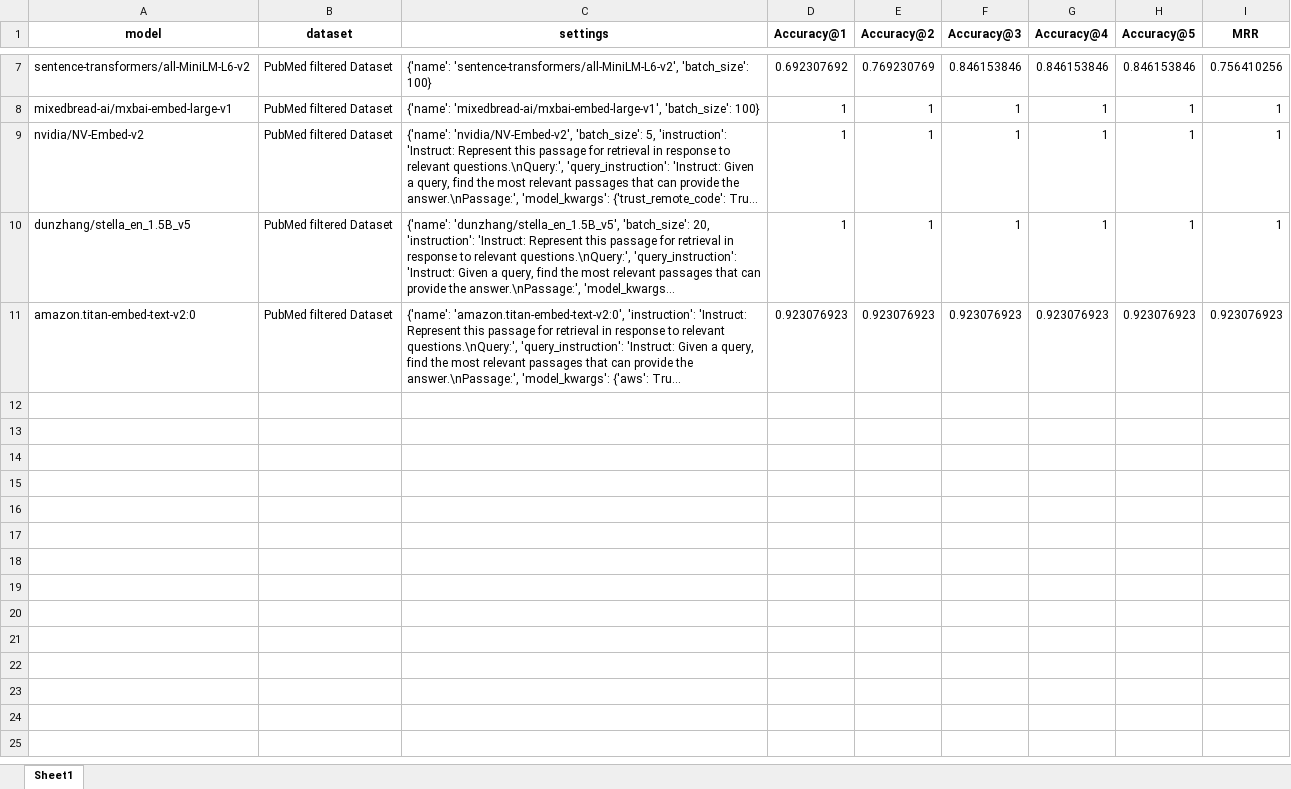
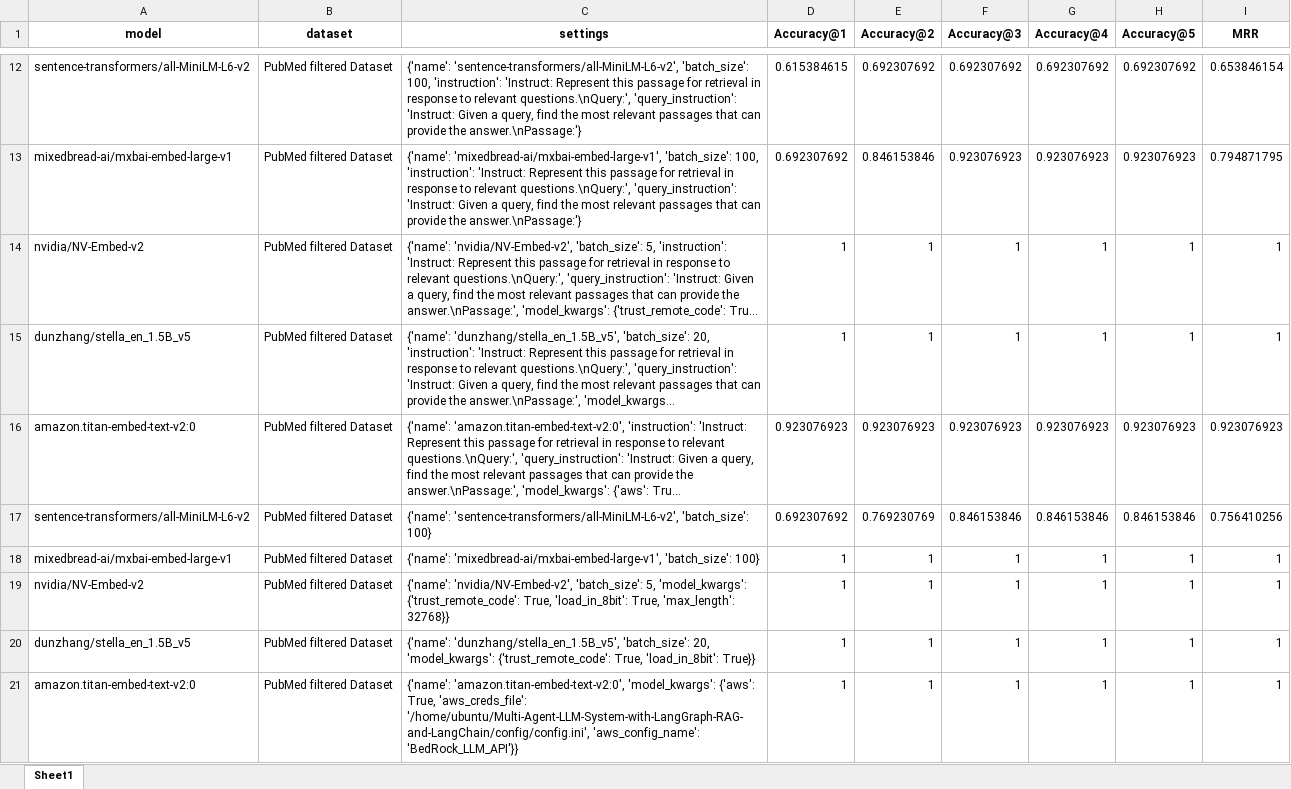
Before and after one commit to meetdaxini/Multi-Agent-LLM-System-with-LangGraph-RAG-and-LangChain, an Excel workbook: src/my_rag/evaluations/results/retriever_evaluation_results.xlsx, sheet Sheet1, drawn as a sheet; only a part is shown, gaps mark what is left out; long unchanged cells end in …; values as stored, in another font and other column widths than the file's, no borders; the diff covers the shown part only; the diff names each change by its address in the sheet, - before the commit and + after, or states it on an @@ line.

Commit message:
Final retriver top k accuracy results(single pdf/question)  for aws/hugging face embeddings models

```diff
--- a/src/my_rag/evaluations/results/retriever_evaluation_results.xlsx (sheet Sheet1)
+++ b/src/my_rag/evaluations/results/retriever_evaluation_results.xlsx (sheet Sheet1)
+row 12: sentence-transformers/all-MiniLM-L6-v2 | PubMed filtered Dataset | {'name': 'sentence-transformers/all-MiniLM-L6-v2', 'batch_size': 100, 'instruction': 'Instruct: Represent this passage for retrieval in response to relevant questions.\nQuery:', 'query_instruction': 'Instruct: Given a query, find the most relevant passages that can provide the answer.\nPassage:'} | 0.615384615 | 0.692307692 | 0.692307692 | 0.692307692 | 0.692307692 | 0.653846154
+row 13: mixedbread-ai/mxbai-embed-large-v1 | PubMed filtered Dataset | {'name': 'mixedbread-ai/mxbai-embed-large-v1', 'batch_size': 100, 'instruction': 'Instruct: Represent this passage for retrieval in response to relevant questions.\nQuery:', 'query_instruction': 'Instruct: Given a query, find the most relevant passages that can provide the answer.\nPassage:'} | 0.692307692 | 0.846153846 | 0.923076923 | 0.923076923 | 0.923076923 | 0.794871795
@@ row 7 moved to row 17: sentence-transformers/all-MiniLM-L6-v2 @@
@@ row 8 moved to row 18: mixedbread-ai/mxbai-embed-large-v1 @@
+row 19: nvidia/NV-Embed-v2 | PubMed filtered Dataset | {'name': 'nvidia/NV-Embed-v2', 'batch_size': 5, 'model_kwargs': {'trust_remote_code': True, 'load_in_8bit': True, 'max_length': 32768}} | 1 | 1 | 1 | 1 | 1 | 1
+row 20: dunzhang/stella_en_1.5B_v5 | PubMed filtered Dataset | {'name': 'dunzhang/stella_en_1.5B_v5', 'batch_size': 20, 'model_kwargs': {'trust_remote_code': True, 'load_in_8bit': True}} | 1 | 1 | 1 | 1 | 1 | 1
+row 21: amazon.titan-embed-text-v2:0 | PubMed filtered Dataset | {'name': 'amazon.titan-embed-text-v2:0', 'model_kwargs': {'aws': True, 'aws_creds_file': '/home/ubuntu/Multi-Agent-LLM-System-with-LangGraph-RAG-and-LangChain/config/config.ini', 'aws_config_name': 'BedRock_LLM_API'}} | 1 | 1 | 1 | 1 | 1 | 1
```
Also changed, not shown: 7 added rows, 2 removed rows and 14 edited cells elsewhere in this sheet, 4 other files.
